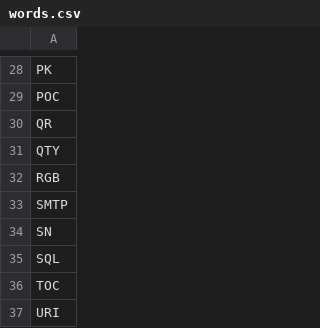
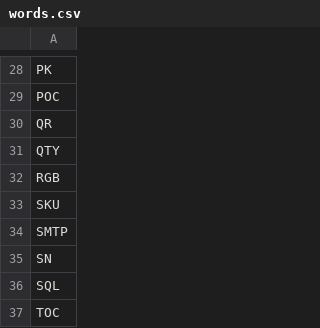
Before and after one commit to anytizer/capitalizer.php, a CSV file: src/anytizer/words.csv, drawn as a sheet; only a part is shown, gaps mark what is left out; the shorter side is filled out with more unchanged rows.

Commit message:
Stock keeping units

```diff
--- a/src/anytizer/words.csv
+++ b/src/anytizer/words.csv
@@ -32,2 +32,3 @@ QTY
 RGB
+SKU
 SMTP
```
